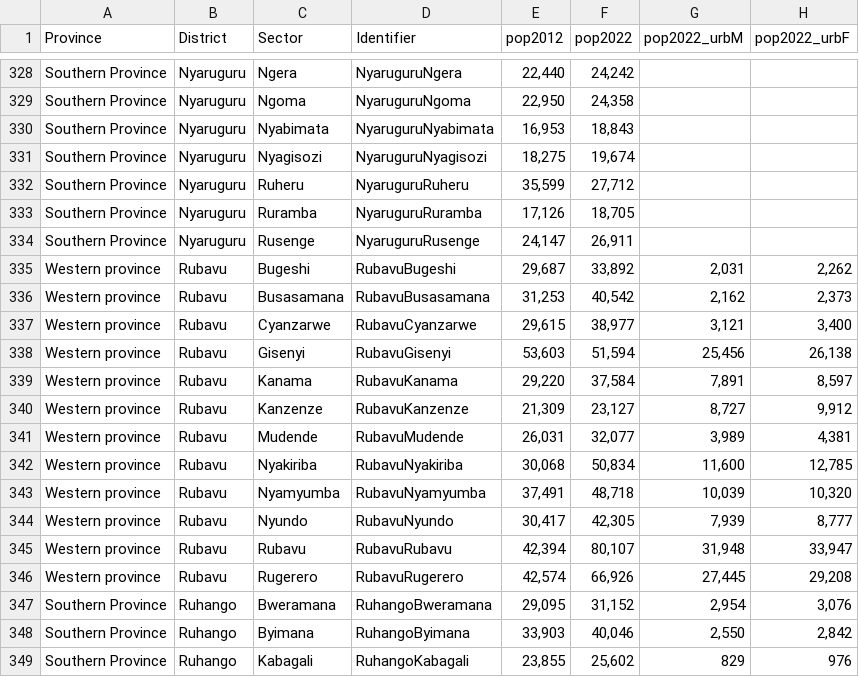
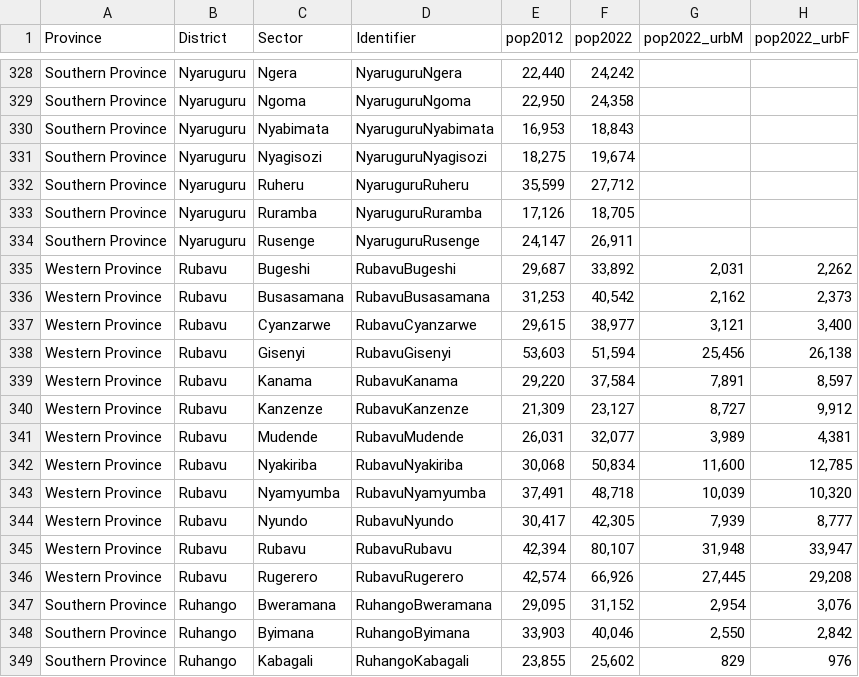
Before and after one commit to riskaudit/DeepC4, a CSV file: data/CENSUS 2022/census2022.csv, drawn as a sheet; only a part is shown, gaps mark what is left out; the diff names each change by its address in the sheet, - before the commit and + after, or states it on an @@ line.

Commit message:
Corrected text case

```diff
--- a/data/CENSUS 2022/census2022.csv
+++ b/data/CENSUS 2022/census2022.csv
-A335:A346 (Province): Western province
+A335:A346 (Province): Western Province
```
